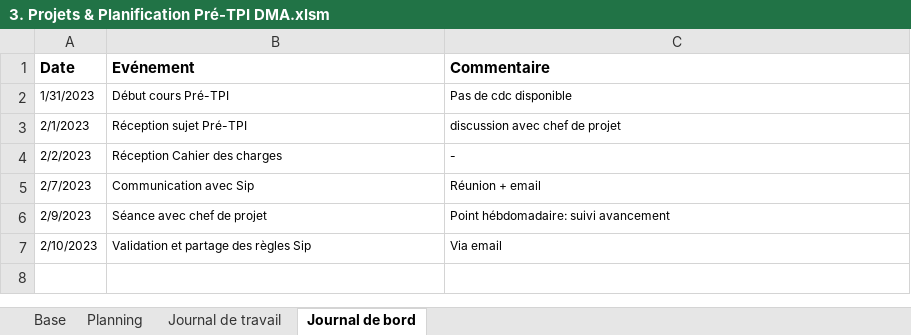
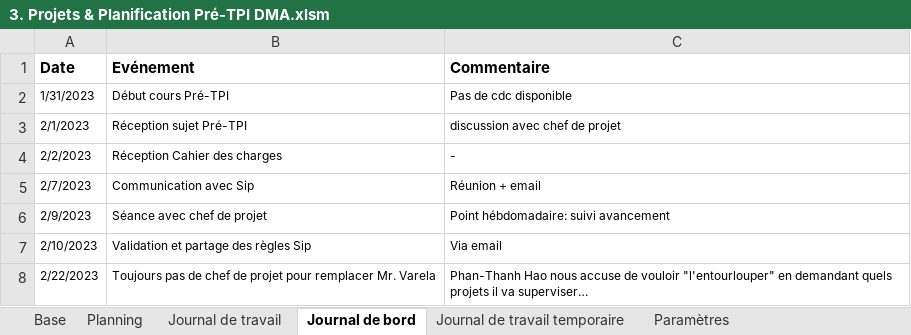
Before and after one commit to damienmayor/PreTPIdma, an Excel workbook: 1. Pré-TPI/Rendu/3. Projets & Planification Pré-TPI DMA.xlsm, sheet Journal de bord, drawn as a sheet; values as stored, in another font and other column widths than the file's, no borders; the diff names each change by its address in the sheet, - before the commit and + after, or states it on an @@ line.

```diff
--- a/1. Pré-TPI/Rendu/3. Projets & Planification Pré-TPI DMA.xlsm (sheet Journal de bord)
+++ b/1. Pré-TPI/Rendu/3. Projets & Planification Pré-TPI DMA.xlsm (sheet Journal de bord)
+sheet tab: Journal de travail temporaire
+sheet tab: Paramètres
+row 8: 2/22/2023 | Toujours pas de chef de projet pour remplacer Mr. Varela | Phan-Thanh Hao nous accuse de vouloir "l'entourlouper" en demandant quels projets il va superviser…
```
Also changed, not shown: 3 other files.
